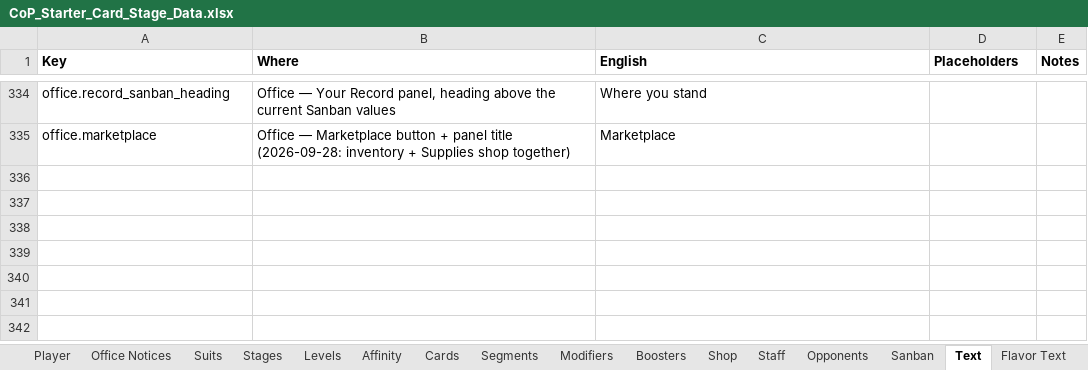
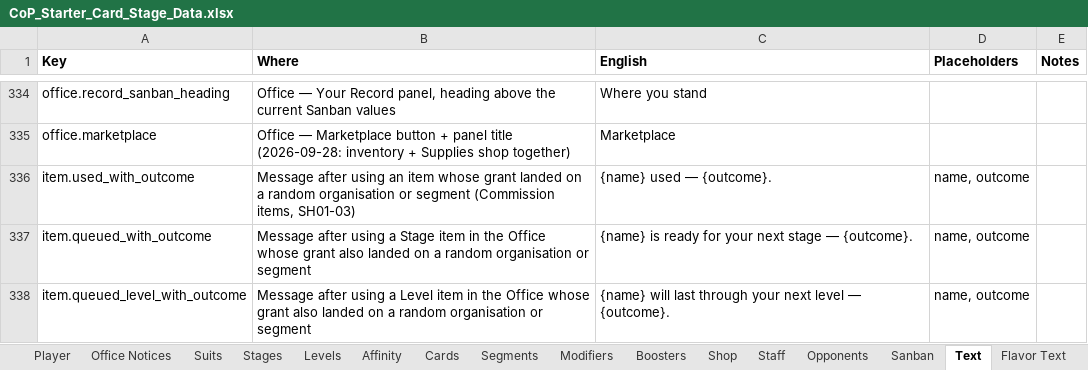
Before and after one commit to Lotusmonogatari/CoP-Deckbuilder, an Excel workbook: design/CoP_Starter_Card_Stage_Data.xlsx, sheet Text, drawn as a sheet; only a part is shown, gaps mark what is left out; values as stored, in another font and other column widths than the file's, no borders; the diff names each change by its address in the sheet, - before the commit and + after, or states it on an @@ line.

```diff
--- a/design/CoP_Starter_Card_Stage_Data.xlsx (sheet Text)
+++ b/design/CoP_Starter_Card_Stage_Data.xlsx (sheet Text)
+row 336: item.used_with_outcome | Message after using an item whose grant landed on a random organisation or segment (Commission items, SH01-03) | {name} used — {outcome}. | name, outcome
+row 337: item.queued_with_outcome | Message after using a Stage item in the Office whose grant also landed on a random organisation or segment | {name} is ready for your next stage — {outcome}. | name, outcome
+row 338: item.queued_level_with_outcome | Message after using a Level item in the Office whose grant also landed on a random organisation or segment | {name} will last through your next level — {outcome}. | name, outcome
```
Also changed, not shown: 5 other files.
